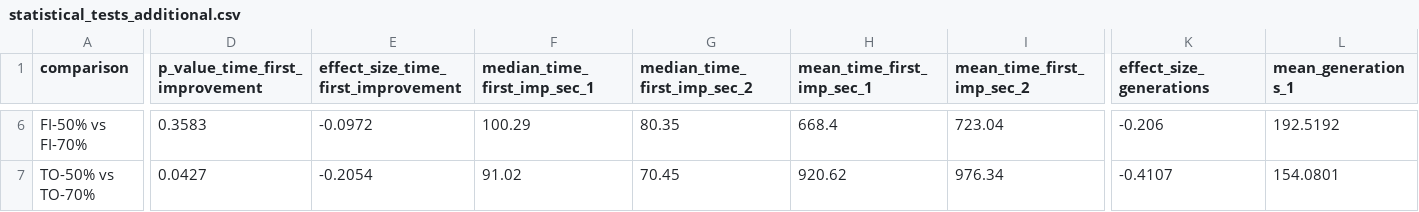
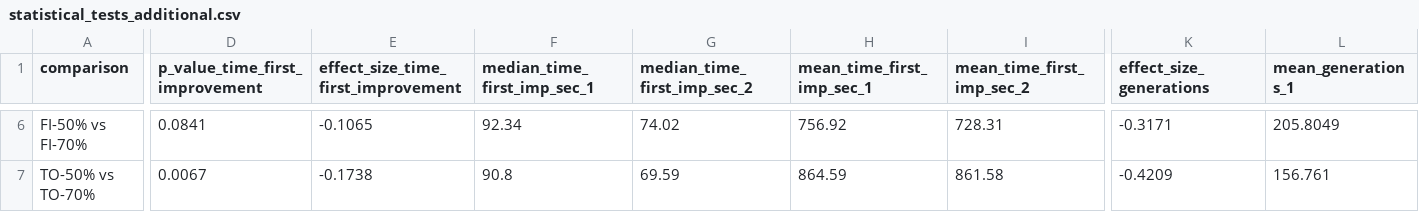
Before and after one commit to bauer-s/ma-replication-package, a CSV file: results/raw_data/statistical_tests_additional.csv, drawn as a sheet; only a part is shown, gaps mark what is left out; the diff covers the shown part only; the diff names each change by its address in the sheet, - before the commit and + after, or states it on an @@ line.

```diff
--- a/results/raw_data/statistical_tests_additional.csv
+++ b/results/raw_data/statistical_tests_additional.csv
-D6 (p_value_time_first_improvement): 0.3583
+D6 (p_value_time_first_improvement): 0.0841
-E6: -0.0972
+E6: -0.1065
-F6 (median_time_first_imp_sec_1): 100.29
+F6 (median_time_first_imp_sec_1): 92.34
-G6 (median_time_first_imp_sec_2): 80.35
+G6 (median_time_first_imp_sec_2): 74.02
-H6 (mean_time_first_imp_sec_1): 668.4
+H6 (mean_time_first_imp_sec_1): 756.92
-I6 (mean_time_first_imp_sec_2): 723.04
+I6 (mean_time_first_imp_sec_2): 728.31
-K6 (effect_size_generations): -0.206
+K6 (effect_size_generations): -0.3171
-L6 (mean_generations_1): 192.5192
+L6 (mean_generations_1): 205.8049
-D7 (p_value_time_first_improvement): 0.0427
+D7 (p_value_time_first_improvement): 0.0067
-E7: -0.2054
+E7: -0.1738
-F7 (median_time_first_imp_sec_1): 91.02
+F7 (median_time_first_imp_sec_1): 90.8
-G7 (median_time_first_imp_sec_2): 70.45
+G7 (median_time_first_imp_sec_2): 69.59
-H7 (mean_time_first_imp_sec_1): 920.62
+H7 (mean_time_first_imp_sec_1): 864.59
-I7 (mean_time_first_imp_sec_2): 976.34
+I7 (mean_time_first_imp_sec_2): 861.58
-K7 (effect_size_generations): -0.4107
+K7 (effect_size_generations): -0.4209
-L7 (mean_generations_1): 154.0801
+L7 (mean_generations_1): 156.761
```
Also changed, not shown: 74 edited cells elsewhere in this file, results/raw_data/partial_fixes_quality_distribution.csv, results/raw_data/partial_fixes_statistical_tests.csv, 24 other files.
